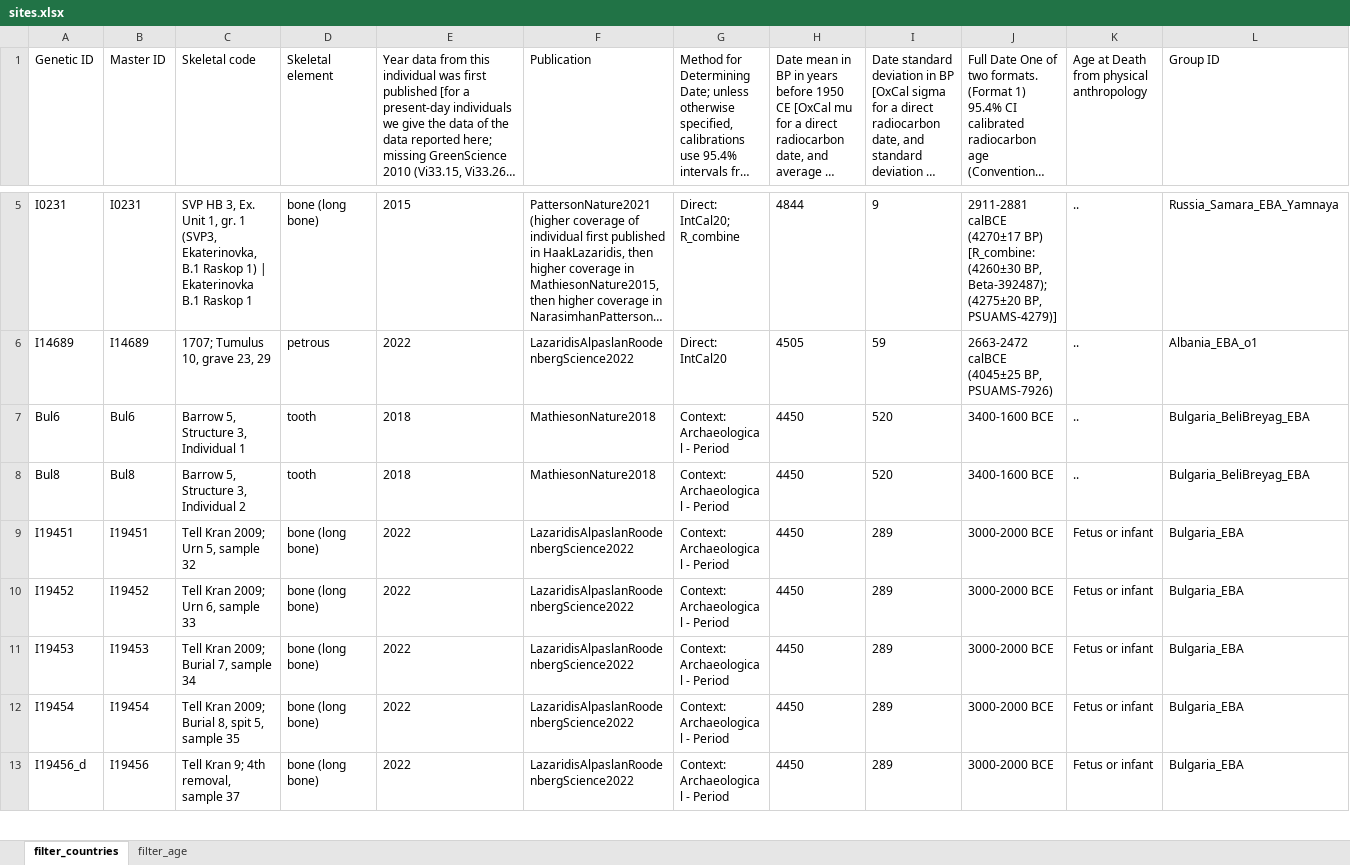
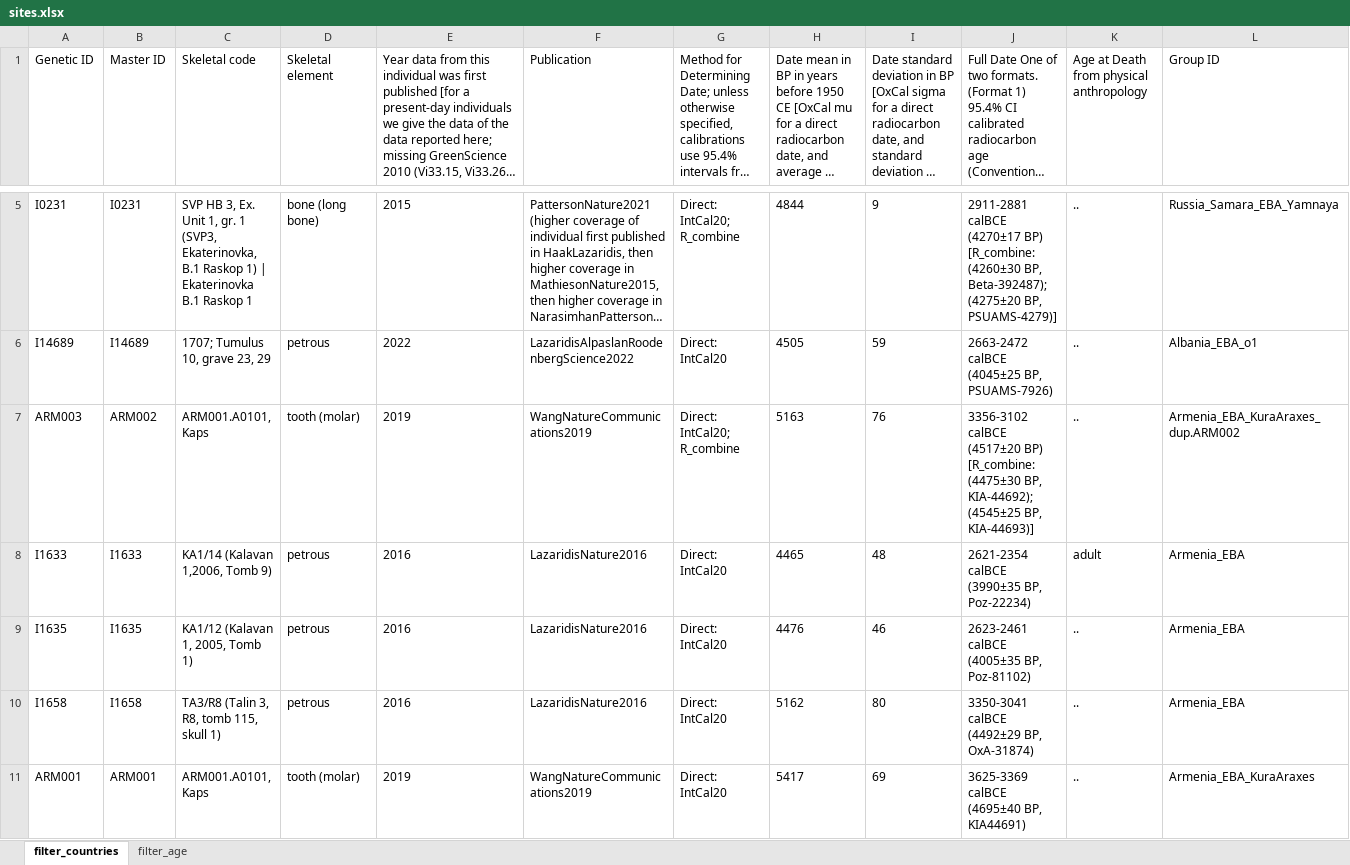
Before and after one commit to kevin-klein/AutArch, an Excel workbook: sites.xlsx, sheet filter_countries, drawn as a sheet; only a part is shown, gaps mark what is left out; the shorter side is filled out with more unchanged rows; long unchanged cells end in …; values as stored, in another font and other column widths than the file's, no borders; rows hold the shown columns only; the diff covers the shown part only; the diff names each change by its address in the sheet, - before the commit and + after, or states it on an @@ line.

Commit message:
filter fixes

```diff
--- a/sites.xlsx (sheet filter_countries)
+++ b/sites.xlsx (sheet filter_countries)
+row 7: ARM003 | ARM002 | ARM001.A0101, Kaps | tooth (molar) | 2019 | WangNatureCommunications2019 | Direct: IntCal20; R_combine | 5163 | 76 | 3356-3102 calBCE (4517±20 BP) [R_combine: (4475±30 BP, KIA-44692); (4545±25 BP, KIA-44693)] | .. | Armenia_EBA_KuraAraxes_dup.ARM002
+row 8: I1633 | I1633 | KA1/14 (Kalavan 1,2006, Tomb 9) | petrous | 2016 | LazaridisNature2016 | Direct: IntCal20 | 4465 | 48 | 2621-2354 calBCE (3990±35 BP, Poz-22234) | adult | Armenia_EBA
+row 9: I1635 | I1635 | KA1/12 (Kalavan 1, 2005, Tomb 1) | petrous | 2016 | LazaridisNature2016 | Direct: IntCal20 | 4476 | 46 | 2623-2461 calBCE (4005±35 BP, Poz-81102) | .. | Armenia_EBA
+row 10: I1658 | I1658 | TA3/R8 (Talin 3, R8, tomb 115, skull 1) | petrous | 2016 | LazaridisNature2016 | Direct: IntCal20 | 5162 | 80 | 3350-3041 calBCE (4492±29 BP, OxA-31874) | .. | Armenia_EBA
+row 11: ARM001 | ARM001 | ARM001.A0101, Kaps | tooth (molar) | 2019 | WangNatureCommunications2019 | Direct: IntCal20 | 5417 | 69 | 3625-3369 calBCE (4695±40 BP, KIA44691) | .. | Armenia_EBA_KuraAraxes
```
Also changed, not shown: 30 added rows elsewhere in this sheet, 2 other files.
